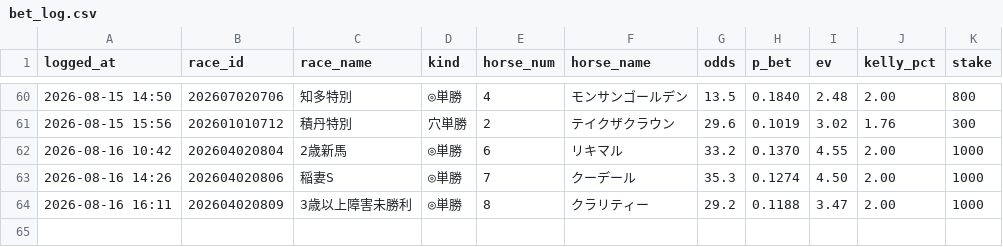
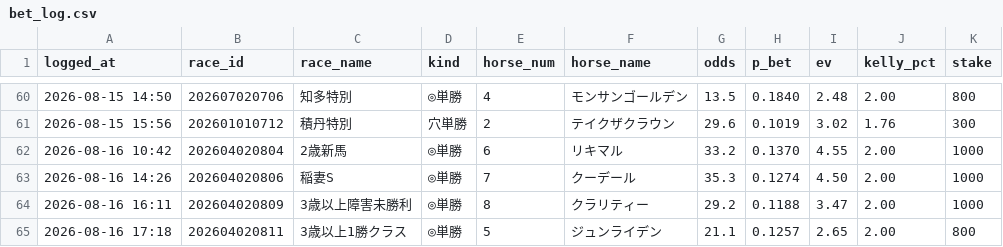
Before and after one commit to sajicosaji/keiba-prediction, a CSV file: data/bet_log.csv, drawn as a sheet; only a part is shown, gaps mark what is left out; the diff names each change by its address in the sheet, - before the commit and + after, or states it on an @@ line.

```diff
--- a/data/bet_log.csv
+++ b/data/bet_log.csv
+row 65: 2026-08-16 17:18 | 202604020811 | 3歳以上1勝クラス | ◎単勝 | 5 | ジュンライデン | 21.1 | 0.1257 | 2.65 | 2.00 | 800
```
Also changed, not shown: data/sent_log.csv.
